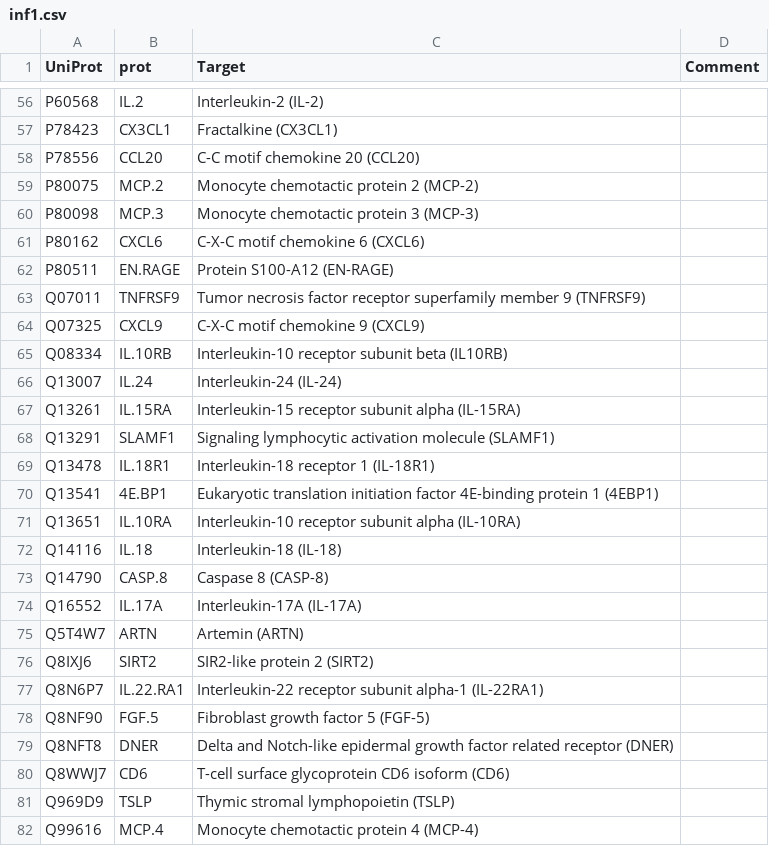
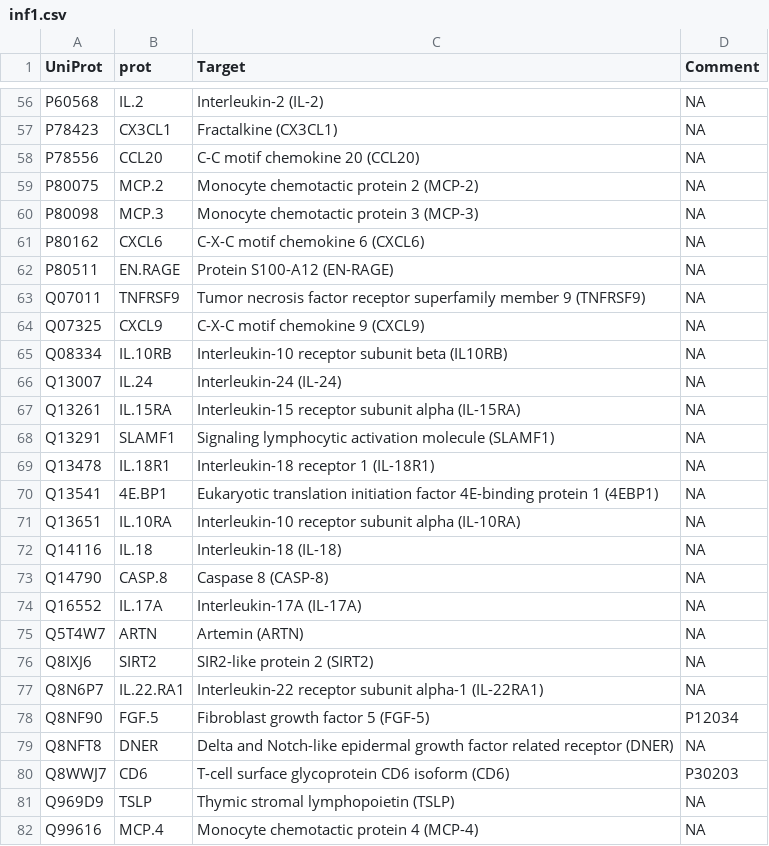
Before and after one commit to jinghuazhao/INF, a CSV file: doc/inf1.csv, drawn as a sheet; only a part is shown, gaps mark what is left out; the diff covers the shown part only; the diff names each change by its address in the sheet, - before the commit and + after, or states it on an @@ line.

```diff
--- a/doc/inf1.csv
+++ b/doc/inf1.csv
-D56:D77 (Comment): (empty)
+D56:D77 (Comment): NA
-D78 (Comment): (empty)
+D78 (Comment): P12034
-D79 (Comment): (empty)
+D79 (Comment): NA
-D80 (Comment): (empty)
+D80 (Comment): P30203
-D81:D82 (Comment): (empty)
+D81:D82 (Comment): NA
```
Also changed, not shown: 64 edited cells elsewhere in this file.
